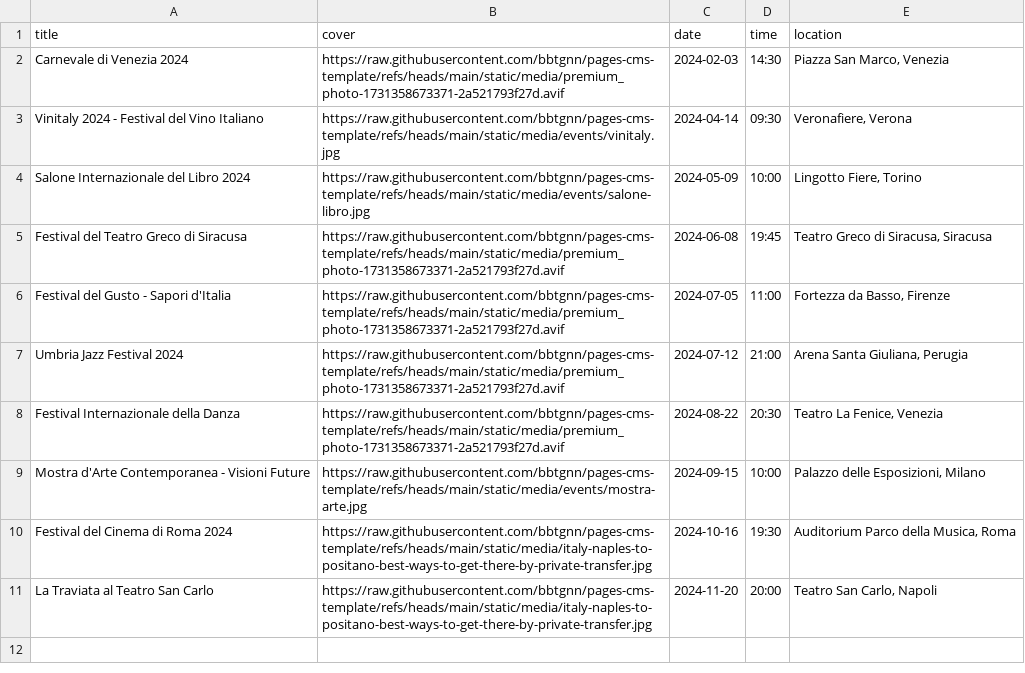
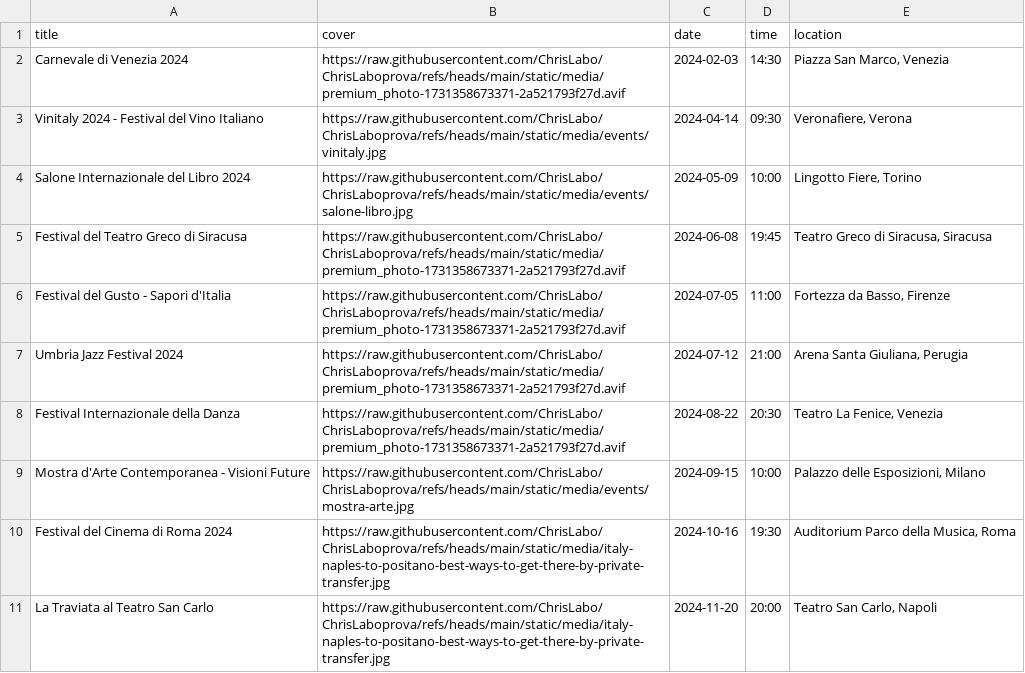
Before and after one commit to ChrisLabo/ChrisLaboprova, a CSV file: src/lib/export-data/eventi.csv, drawn as a sheet.

```diff
--- a/src/lib/export-data/eventi.csv
+++ b/src/lib/export-data/eventi.csv
@@ -1,11 +1,11 @@
 title,cover,date,time,location
-Carnevale di Venezia 2024,https://raw.githubusercontent.com/bbtgnn/pages-cms-template/refs/heads/main/static/media/premium_photo-1731358673371-2a521793f27d.avif,2024-02-03,14:30,"Piazza San Marco, Venezia"
-Vinitaly 2024 - Festival del Vino Italiano,https://raw.githubusercontent.com/bbtgnn/pages-cms-template/refs/heads/main/static/media/events/vinitaly.jpg,2024-04-14,09:30,"Veronafiere, Verona"
-Salone Internazionale del Libro 2024,https://raw.githubusercontent.com/bbtgnn/pages-cms-template/refs/heads/main/static/media/events/salone-libro.jpg,2024-05-09,10:00,"Lingotto Fiere, Torino"
-Festival del Teatro Greco di Siracusa,https://raw.githubusercontent.com/bbtgnn/pages-cms-template/refs/heads/main/static/media/premium_photo-1731358673371-2a521793f27d.avif,2024-06-08,19:45,"Teatro Greco di Siracusa, Siracusa"
-Festival del Gusto - Sapori d'Italia,https://raw.githubusercontent.com/bbtgnn/pages-cms-template/refs/heads/main/static/media/premium_photo-1731358673371-2a521793f27d.avif,2024-07-05,11:00,"Fortezza da Basso, Firenze"
-Umbria Jazz Festival 2024,https://raw.githubusercontent.com/bbtgnn/pages-cms-template/refs/heads/main/static/media/premium_photo-1731358673371-2a521793f27d.avif,2024-07-12,21:00,"Arena Santa Giuliana, Perugia"
-Festival Internazionale della Danza,https://raw.githubusercontent.com/bbtgnn/pages-cms-template/refs/heads/main/static/media/premium_photo-1731358673371-2a521793f27d.avif,2024-08-22,20:30,"Teatro La Fenice, Venezia"
-Mostra d'Arte Contemporanea - Visioni Future,https://raw.githubusercontent.com/bbtgnn/pages-cms-template/refs/heads/main/static/media/events/mostra-arte.jpg,2024-09-15,10:00,"Palazzo delle Esposizioni, Milano"
-Festival del Cinema di Roma 2024,https://raw.githubusercontent.com/bbtgnn/pages-cms-template/refs/heads/main/static/media/italy-naples-to-positano-best-ways-to-get-there-by-private-transfer.jpg,2024-10-16,19:30,"Auditorium Parco della Musica, Roma"
-La Traviata al Teatro San Carlo,https://raw.githubusercontent.com/bbtgnn/pages-cms-template/refs/heads/main/static/media/italy-naples-to-positano-best-ways-to-get-there-by-private-transfer.jpg,2024-11-20,20:00,"Teatro San Carlo, Napoli"
+Carnevale di Venezia 2024,https://raw.githubusercontent.com/ChrisLabo/ChrisLaboprova/refs/heads/main/static/media/premium_photo-1731358673371-2a521793f27d.avif,2024-02-03,14:30,"Piazza San Marco, Venezia"
+Vinitaly 2024 - Festival del Vino Italiano,https://raw.githubusercontent.com/ChrisLabo/ChrisLaboprova/refs/heads/main/static/media/events/vinitaly.jpg,2024-04-14,09:30,"Veronafiere, Verona"
+Salone Internazionale del Libro 2024,https://raw.githubusercontent.com/ChrisLabo/ChrisLaboprova/refs/heads/main/static/media/events/salone-libro.jpg,2024-05-09,10:00,"Lingotto Fiere, Torino"
+Festival del Teatro Greco di Siracusa,https://raw.githubusercontent.com/ChrisLabo/ChrisLaboprova/refs/heads/main/static/media/premium_photo-1731358673371-2a521793f27d.avif,2024-06-08,19:45,"Teatro Greco di Siracusa, Siracusa"
+Festival del Gusto - Sapori d'Italia,https://raw.githubusercontent.com/ChrisLabo/ChrisLaboprova/refs/heads/main/static/media/premium_photo-1731358673371-2a521793f27d.avif,2024-07-05,11:00,"Fortezza da Basso, Firenze"
+Umbria Jazz Festival 2024,https://raw.githubusercontent.com/ChrisLabo/ChrisLaboprova/refs/heads/main/static/media/premium_photo-1731358673371-2a521793f27d.avif,2024-07-12,21:00,"Arena Santa Giuliana, Perugia"
+Festival Internazionale della Danza,https://raw.githubusercontent.com/ChrisLabo/ChrisLaboprova/refs/heads/main/static/media/premium_photo-1731358673371-2a521793f27d.avif,2024-08-22,20:30,"Teatro La Fenice, Venezia"
+Mostra d'Arte Contemporanea - Visioni Future,https://raw.githubusercontent.com/ChrisLabo/ChrisLaboprova/refs/heads/main/static/media/events/mostra-arte.jpg,2024-09-15,10:00,"Palazzo delle Esposizioni, Milano"
+Festival del Cinema di Roma 2024,https://raw.githubusercontent.com/ChrisLabo/ChrisLaboprova/refs/heads/main/static/media/italy-naples-to-positano-best-ways-to-get-there-by-private-transfer.jpg,2024-10-16,19:30,"Auditorium Parco della Musica, Roma"
+La Traviata al Teatro San Carlo,https://raw.githubusercontent.com/ChrisLabo/ChrisLaboprova/refs/heads/main/static/media/italy-naples-to-positano-best-ways-to-get-there-by-private-transfer.jpg,2024-11-20,20:00,"Teatro San Carlo, Napoli"
```
Also changed, not shown: 1 other file.
